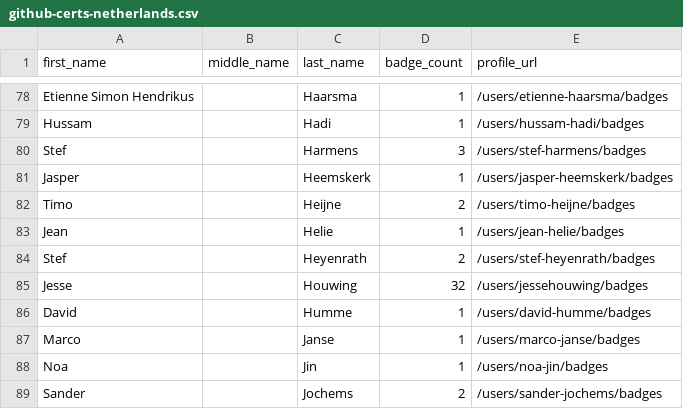
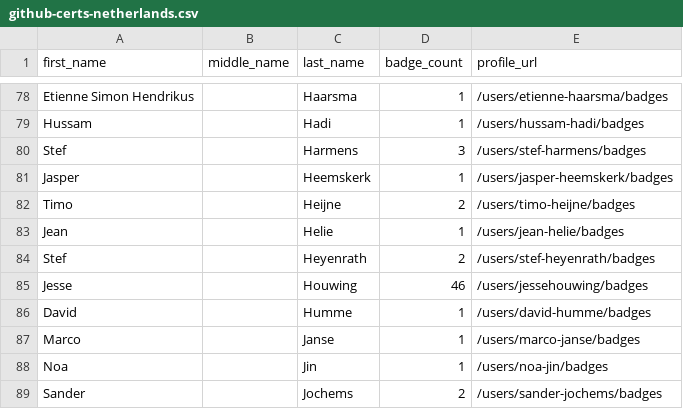
Before and after one commit to sujithq/github-certification-ranking, a CSV file: datasource/github-certs-netherlands.csv, drawn as a sheet; only a part is shown, gaps mark what is left out.

```diff
--- a/datasource/github-certs-netherlands.csv
+++ b/datasource/github-certs-netherlands.csv
@@ -84,3 +84,3 @@ Jean,,Helie,1,/users/jean-helie/badges
 Stef,,Heyenrath,2,/users/stef-heyenrath/badges
-Jesse,,Houwing,32,/users/jessehouwing/badges
+Jesse,,Houwing,46,/users/jessehouwing/badges
 David,,Humme,1,/users/david-humme/badges
```
Also changed, not shown: datasource/github-certs-brazil.csv, datasource/github-certs-india.csv, 12 other files.
